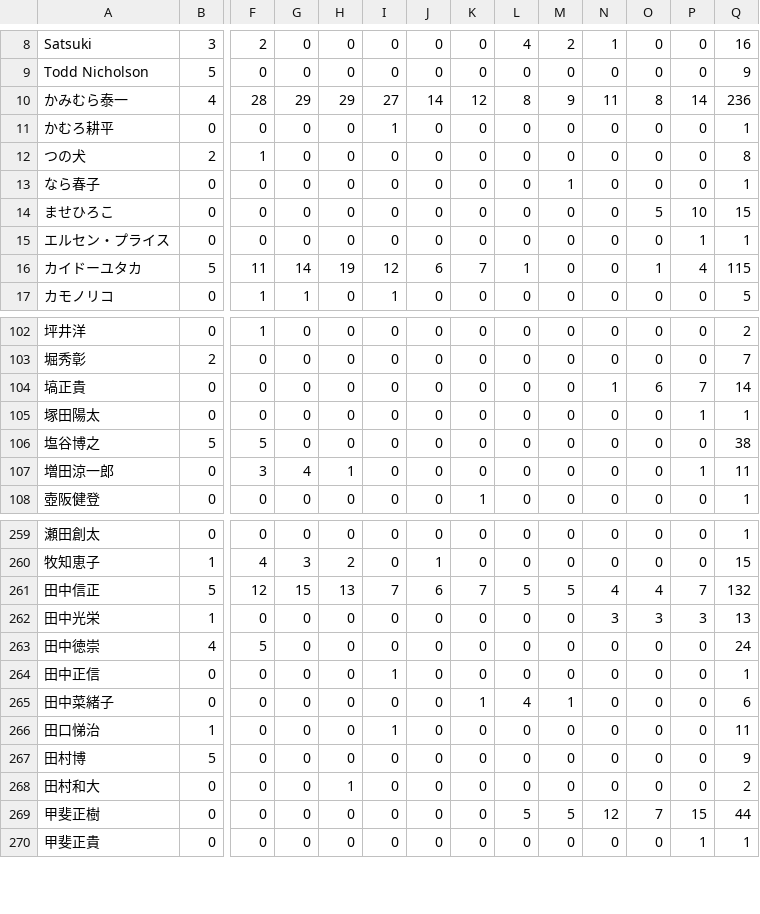
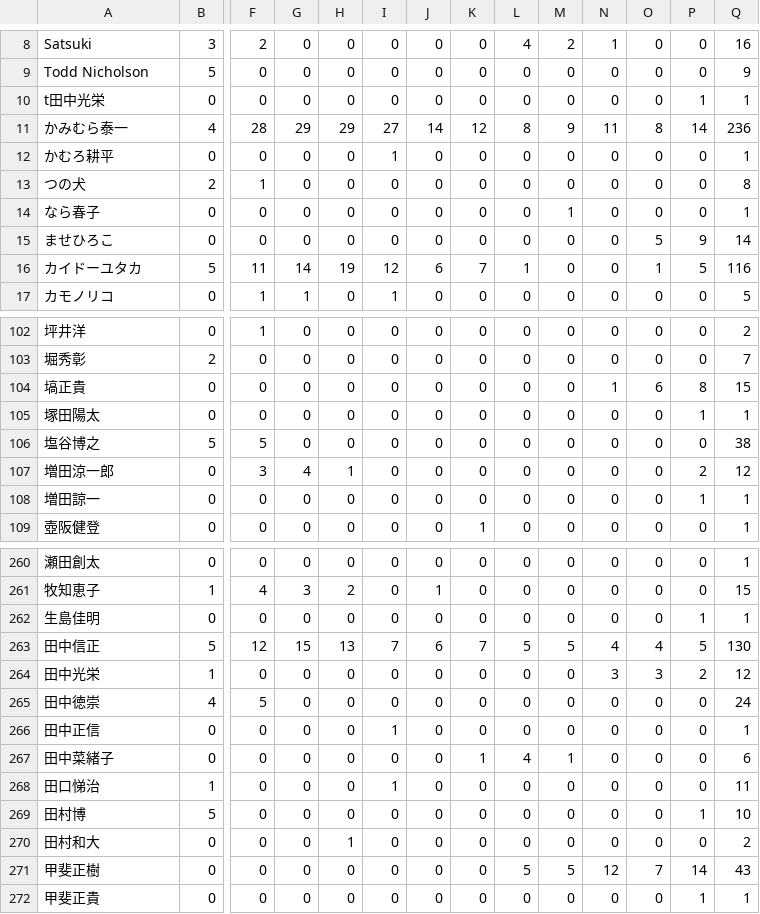
Before and after one commit to torunishijima/kanmachi63-stats, a CSV file: kanmachi63_yearly.csv, drawn as a sheet; only a part is shown, gaps mark what is left out; removed rows and columns are numbered as before the commit, all else as after; rows hold the shown columns only; the diff covers the shown part only; the diff names each change by its address in the sheet, - before the commit and + after, or states it on an @@ line.

```diff
--- a/kanmachi63_yearly.csv
+++ b/kanmachi63_yearly.csv
+row 10: t田中光栄 | 0 | 0 | 0 | 0 | 0 | 0 | 0 | 0 | 0 | 0 | 0 | 1 | 1
-P15: 10
+P15: 9
-Q15: 15
+Q15: 14
-row 15: エルセン・プライス | 0 | 0 | 0 | 0 | 0 | 0 | 0 | 0 | 0 | 0 | 0 | 1 | 1
-P16: 4
+P16: 5
-Q16: 115
+Q16: 116
-P104: 7
+P104: 8
-Q104: 14
+Q104: 15
-P107: 1
+P107: 2
-Q107: 11
+Q107: 12
+row 108: 増田諒一 | 0 | 0 | 0 | 0 | 0 | 0 | 0 | 0 | 0 | 0 | 0 | 1 | 1
+row 262: 生島佳明 | 0 | 0 | 0 | 0 | 0 | 0 | 0 | 0 | 0 | 0 | 0 | 1 | 1
-P263: 7
+P263: 5
-Q263: 132
+Q263: 130
-P264: 3
+P264: 2
-Q264: 13
+Q264: 12
-P269: 0
+P269: 1
-Q269: 9
+Q269: 10
-P271: 15
+P271: 14
-Q271: 44
+Q271: 43
```
Also changed, not shown: 86 edited cells elsewhere in this file, kanmachi63_stats.csv, 9 other files.
